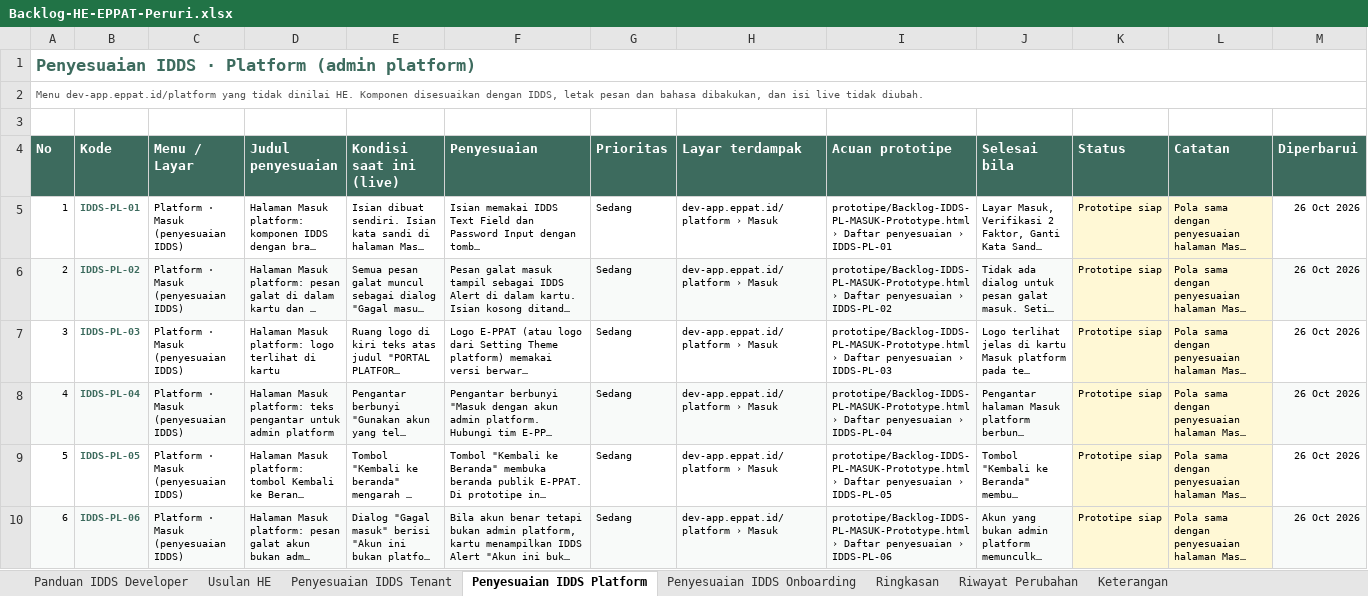
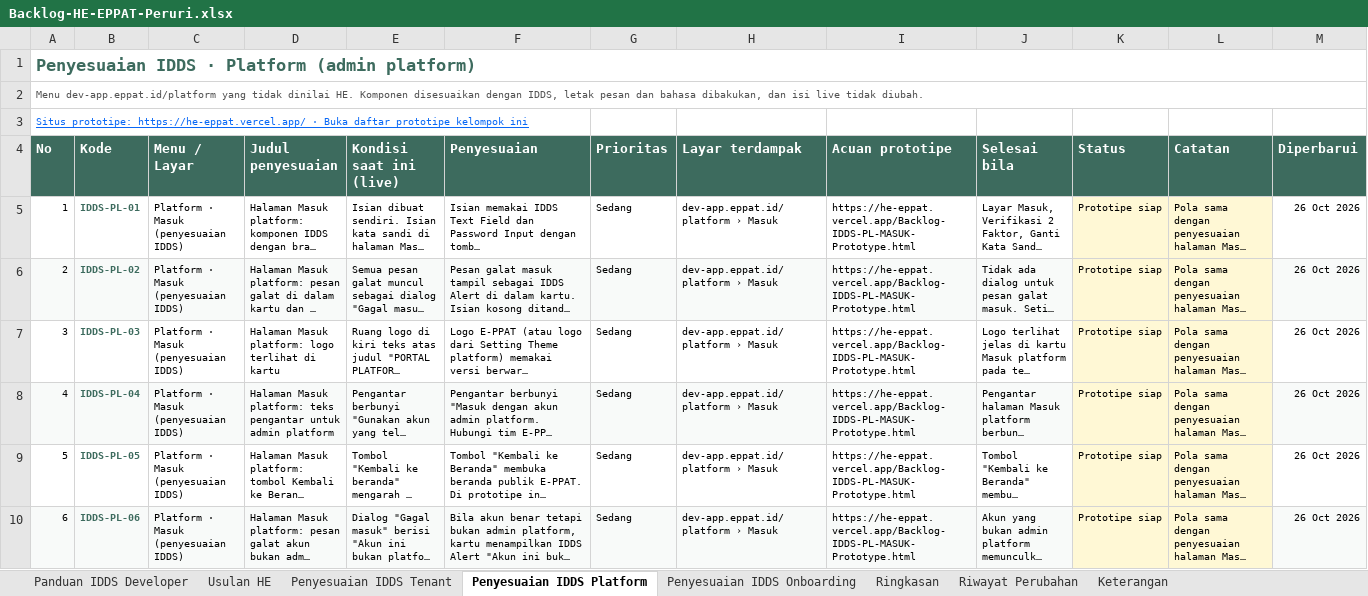
Before and after one commit to yogi-alt/HE-EPPAT-Backlog, an Excel workbook: Backlog-HE-EPPAT-Peruri.xlsx, sheet Penyesuaian IDDS Platform, drawn as a sheet; only a part is shown; long unchanged cells end in …; values as stored, in another font and other column widths than the file's, no borders; the diff covers the shown part only; the diff names each change by its address in the sheet, - before the commit and + after, or states it on an @@ line.

Commit message:
Acuan prototipe per backlog menjadi tautan Vercel; kerangka sidebar pola IDDS; nama menu tenant baru

```diff
--- a/Backlog-HE-EPPAT-Peruri.xlsx (sheet Penyesuaian IDDS Platform)
+++ b/Backlog-HE-EPPAT-Peruri.xlsx (sheet Penyesuaian IDDS Platform)
-A3 (No): (empty)
+A3 (No): Situs prototipe: https://he-eppat.vercel.app/ · Buka daftar prototipe kelompok ini
+A3:F3 merged
-I5 (Acuan prototipe): prototipe/Backlog-IDDS-PL-MASUK-Prototype.html › Daftar penyesuaian › IDDS-PL-01
+I5 (Acuan prototipe): https://he-eppat.vercel.app/Backlog-IDDS-PL-MASUK-Prototype.html
-I6 (Acuan prototipe): prototipe/Backlog-IDDS-PL-MASUK-Prototype.html › Daftar penyesuaian › IDDS-PL-02
+I6 (Acuan prototipe): https://he-eppat.vercel.app/Backlog-IDDS-PL-MASUK-Prototype.html
-I7 (Acuan prototipe): prototipe/Backlog-IDDS-PL-MASUK-Prototype.html › Daftar penyesuaian › IDDS-PL-03
+I7 (Acuan prototipe): https://he-eppat.vercel.app/Backlog-IDDS-PL-MASUK-Prototype.html
-I8 (Acuan prototipe): prototipe/Backlog-IDDS-PL-MASUK-Prototype.html › Daftar penyesuaian › IDDS-PL-04
+I8 (Acuan prototipe): https://he-eppat.vercel.app/Backlog-IDDS-PL-MASUK-Prototype.html
-I9 (Acuan prototipe): prototipe/Backlog-IDDS-PL-MASUK-Prototype.html › Daftar penyesuaian › IDDS-PL-05
+I9 (Acuan prototipe): https://he-eppat.vercel.app/Backlog-IDDS-PL-MASUK-Prototype.html
-I10 (Acuan prototipe): prototipe/Backlog-IDDS-PL-MASUK-Prototype.html › Daftar penyesuaian › IDDS-PL-06
+I10 (Acuan prototipe): https://he-eppat.vercel.app/Backlog-IDDS-PL-MASUK-Prototype.html
```
Also changed, not shown: 35 edited cells elsewhere in this sheet, sheet Panduan IDDS Developer, sheet Usulan HE, sheet Penyesuaian IDDS Onboarding, sheet Penyesuaian IDDS Tenant, sheet Keterangan, formulas that keep their value, 2 other files.
